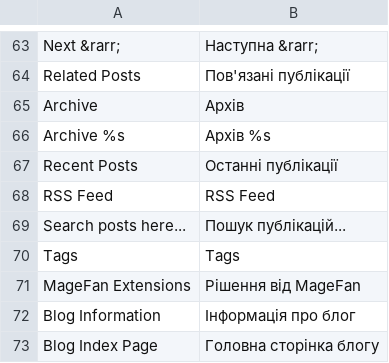
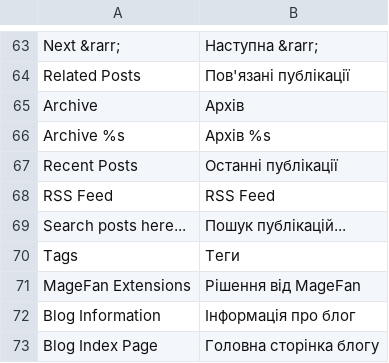
Before and after one commit to magefan/module-blog, a CSV file: i18n/uk_UA.csv, drawn as a sheet; only a part is shown, gaps mark what is left out.

```diff
--- a/i18n/uk_UA.csv
+++ b/i18n/uk_UA.csv
@@ -69,3 +69,3 @@ Archive,Архів
 "Search posts here...","Пошук публікацій..."
-Tags,Tags
+Tags,Теги
 "MageFan Extensions","Рішення від MageFan"
```
Also changed, not shown: 18 other files.
